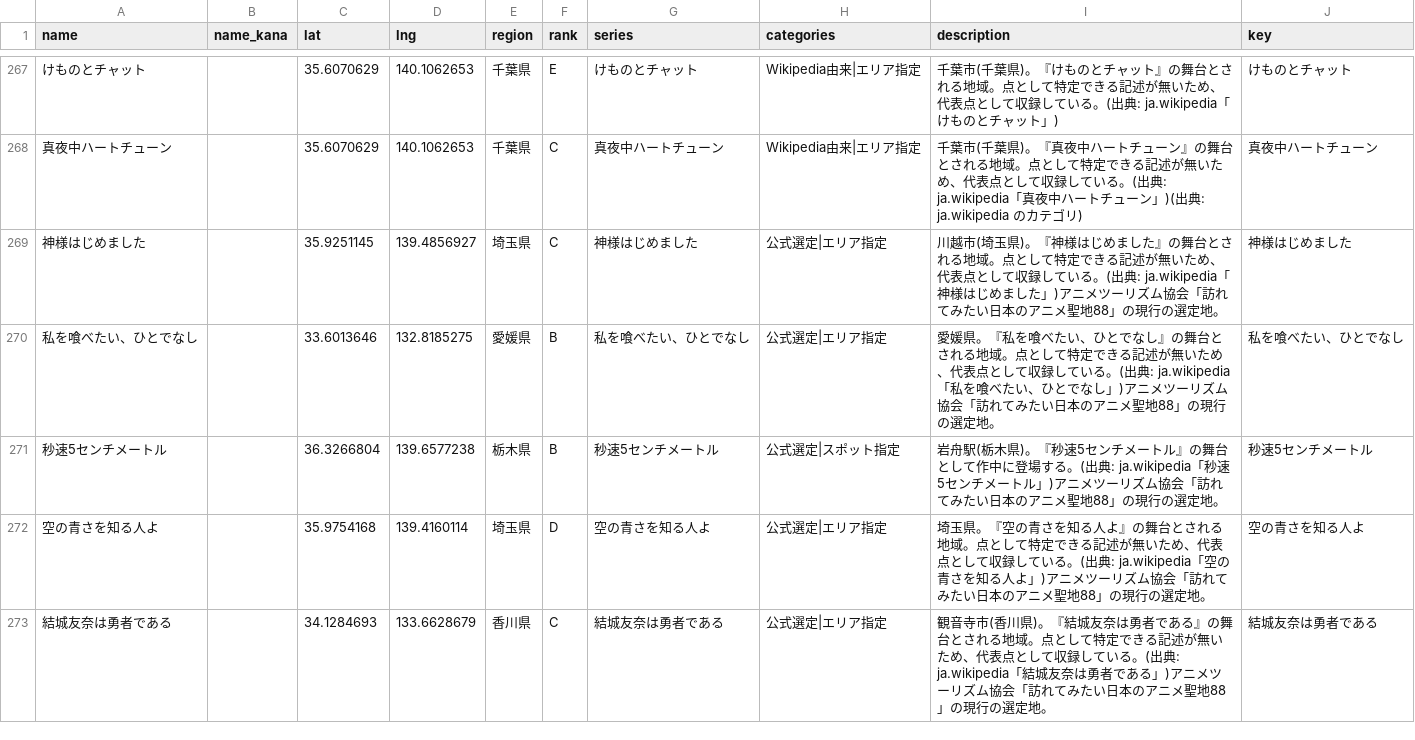
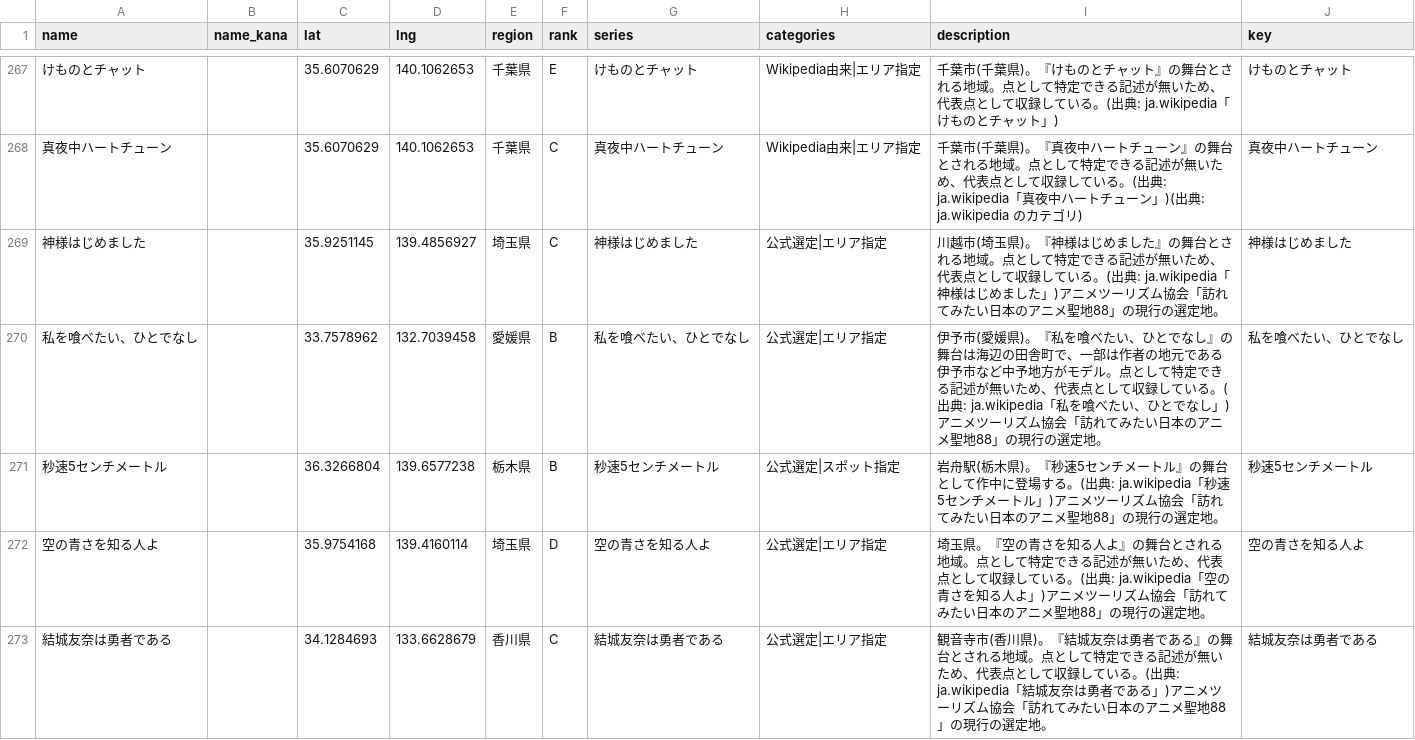
Before and after one commit to rtcode337/travel-log-data, a CSV file: anime_seichi/spots.csv, drawn as a sheet; only a part is shown, gaps mark what is left out; the diff covers the shown part only; the diff names each change by its address in the sheet, - before the commit and + after, or states it on an @@ line.

```diff
--- a/anime_seichi/spots.csv
+++ b/anime_seichi/spots.csv
-C270 (lat): 33.6013646
+C270 (lat): 33.7578962
-D270 (lng): 132.8185275
+D270 (lng): 132.7039458
-I270 (description): 愛媛県。『私を喰べたい、ひとでなし』の舞台とされる地域。点とし…
+I270 (description): 伊予市(愛媛県)。『私を喰べたい、ひとでなし』の舞台は海辺の田舎町で、一部は作者の地元である伊予市など中予地方がモデル。点とし…
```
Also changed, not shown: 2 added rows and 45 edited cells elsewhere in this file, anime_seichi/evidence.csv, 2 other files.
